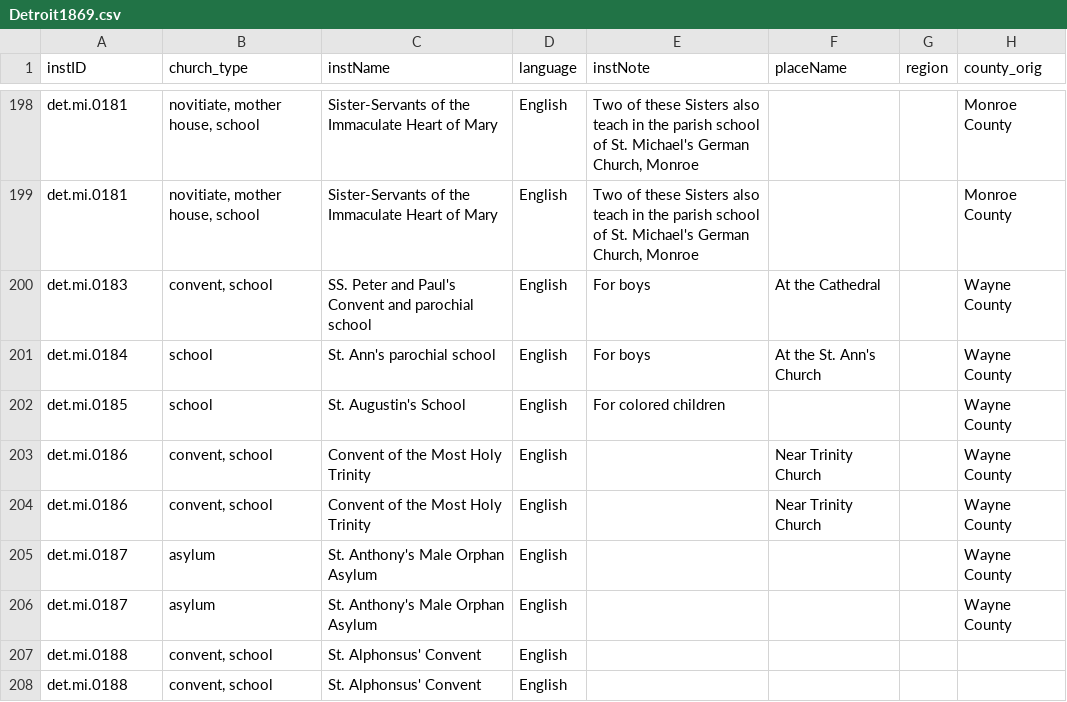
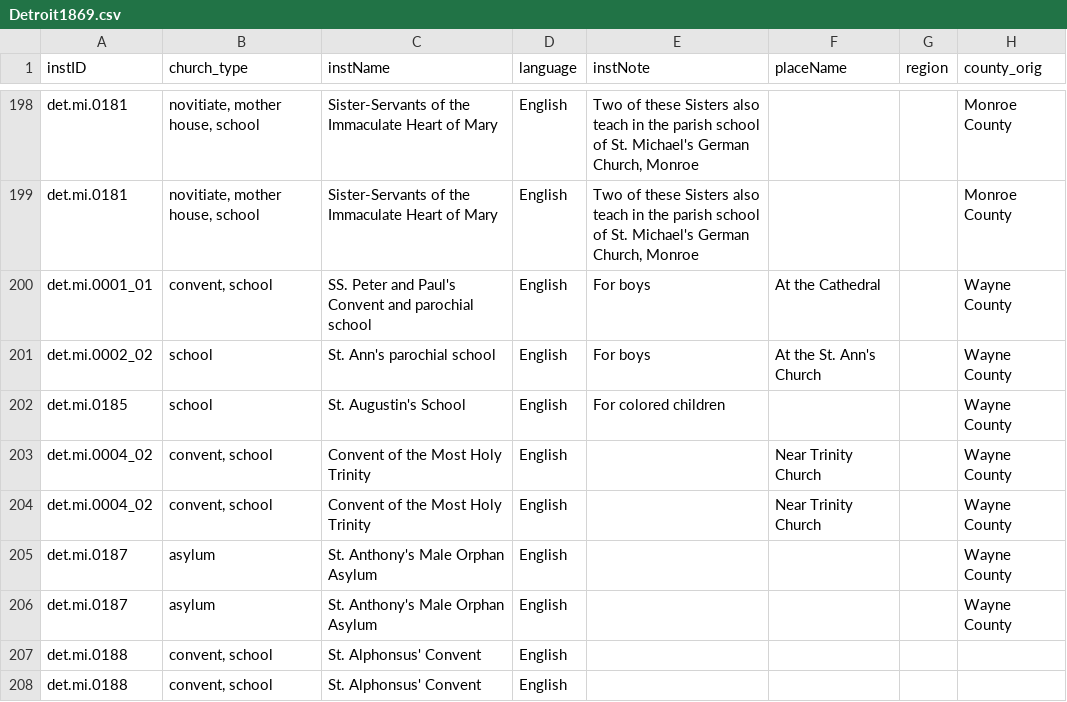
Before and after one commit to YuchenX063/Almanacs-Preprocess, a CSV file: processed/Detroit1869.csv, drawn as a sheet; only a part is shown, gaps mark what is left out; the diff names each change by its address in the sheet, - before the commit and + after, or states it on an @@ line.

```diff
--- a/processed/Detroit1869.csv
+++ b/processed/Detroit1869.csv
-A200 (instID): det.mi.0183
+A200 (instID): det.mi.0001_01
-A201 (instID): det.mi.0184
+A201 (instID): det.mi.0002_02
-A203:A204 (instID): det.mi.0186
+A203:A204 (instID): det.mi.0004_02
```
Also changed, not shown: processed/Boston1834.csv, processed/Boston1835.csv, 4 other files.
